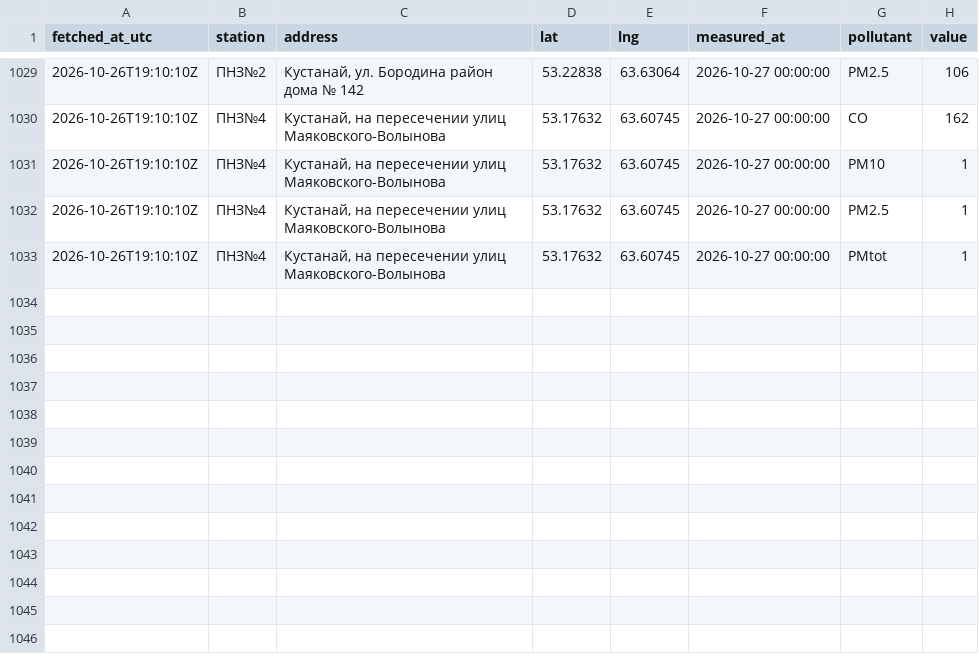
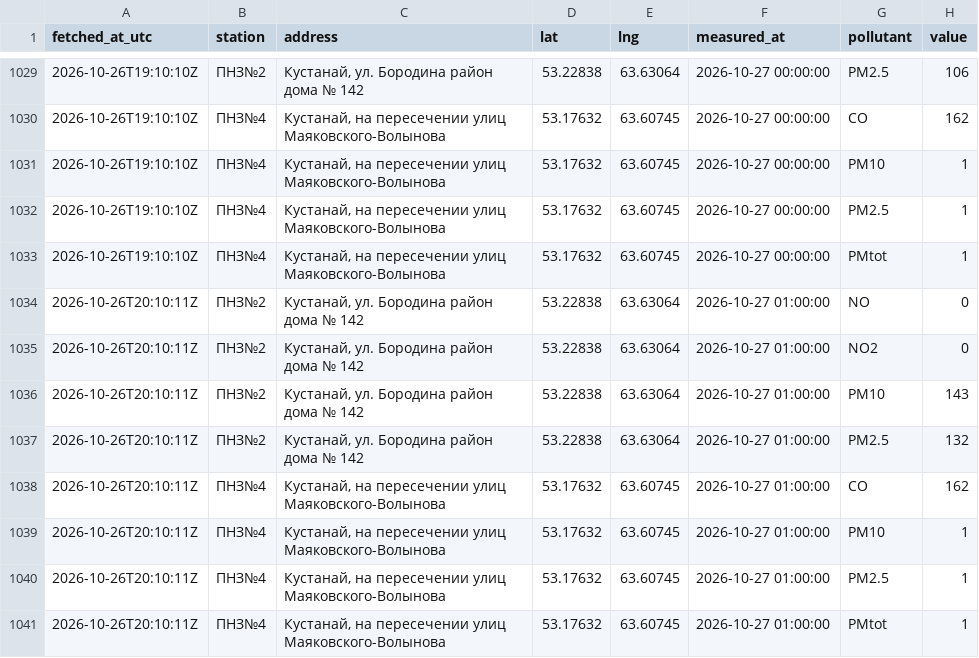
Before and after one commit to SanDav2011/atyrau-air, a CSV file: data/kostanay/stations.csv, drawn as a sheet; only a part is shown, gaps mark what is left out; the diff names each change by its address in the sheet, - before the commit and + after, or states it on an @@ line.

```diff
--- a/data/kostanay/stations.csv
+++ b/data/kostanay/stations.csv
+row 1034: 2026-10-26T20:10:11Z | ПНЗ№2 | Кустанай, ул. Бородина район дома № 142 | 53.22838 | 63.63064 | 2026-10-27 01:00:00 | NO | 0
+row 1035: 2026-10-26T20:10:11Z | ПНЗ№2 | Кустанай, ул. Бородина район дома № 142 | 53.22838 | 63.63064 | 2026-10-27 01:00:00 | NO2 | 0
+row 1036: 2026-10-26T20:10:11Z | ПНЗ№2 | Кустанай, ул. Бородина район дома № 142 | 53.22838 | 63.63064 | 2026-10-27 01:00:00 | PM10 | 143
+row 1037: 2026-10-26T20:10:11Z | ПНЗ№2 | Кустанай, ул. Бородина район дома № 142 | 53.22838 | 63.63064 | 2026-10-27 01:00:00 | PM2.5 | 132
+row 1038: 2026-10-26T20:10:11Z | ПНЗ№4 | Кустанай, на пересечении улиц Маяковского-Волынова | 53.17632 | 63.60745 | 2026-10-27 01:00:00 | CO | 162
+row 1039: 2026-10-26T20:10:11Z | ПНЗ№4 | Кустанай, на пересечении улиц Маяковского-Волынова | 53.17632 | 63.60745 | 2026-10-27 01:00:00 | PM10 | 1
+row 1040: 2026-10-26T20:10:11Z | ПНЗ№4 | Кустанай, на пересечении улиц Маяковского-Волынова | 53.17632 | 63.60745 | 2026-10-27 01:00:00 | PM2.5 | 1
+row 1041: 2026-10-26T20:10:11Z | ПНЗ№4 | Кустанай, на пересечении улиц Маяковского-Волынова | 53.17632 | 63.60745 | 2026-10-27 01:00:00 | PMtot | 1
```
Also changed, not shown: data/karaganda/stations.csv, data/kokshetau/stations.csv, 38 other files.
